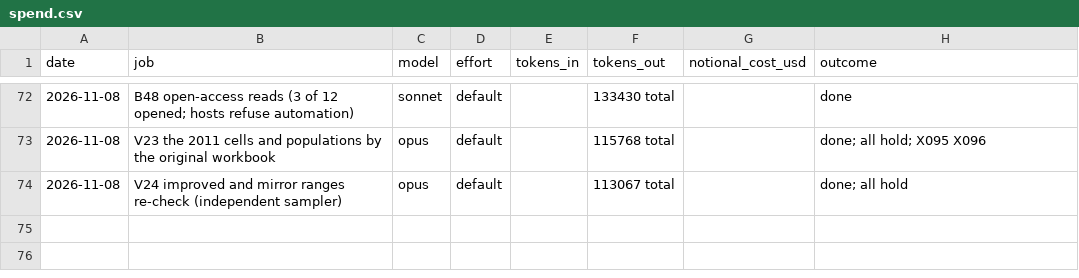
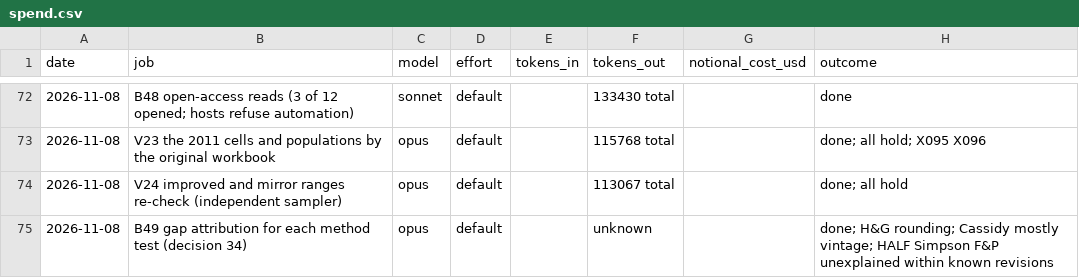
Before and after one commit to MurrayLane/carrying-capacity-dashboard, a CSV file: qa/spend.csv, drawn as a sheet; only a part is shown, gaps mark what is left out.

```diff
--- a/qa/spend.csv
+++ b/qa/spend.csv
@@ -74 +74,2 @@ date,job,model,effort,tokens_in,tokens_out,notional_cost_usd,outcome
 2026-11-08,V24 improved and mirror ranges re-check (independent sampler),opus,default,,113067 total,,done; all hold
+2026-11-08,B49 gap attribution for each method test (decision 34),opus,default,,unknown,,done; H&G rounding; Cassidy mostly vintage; HALF Simpson F&P unexplained within known revisions
```
Also changed, not shown: qa/claims_register.csv, qa/defects.csv, 7 other files.
